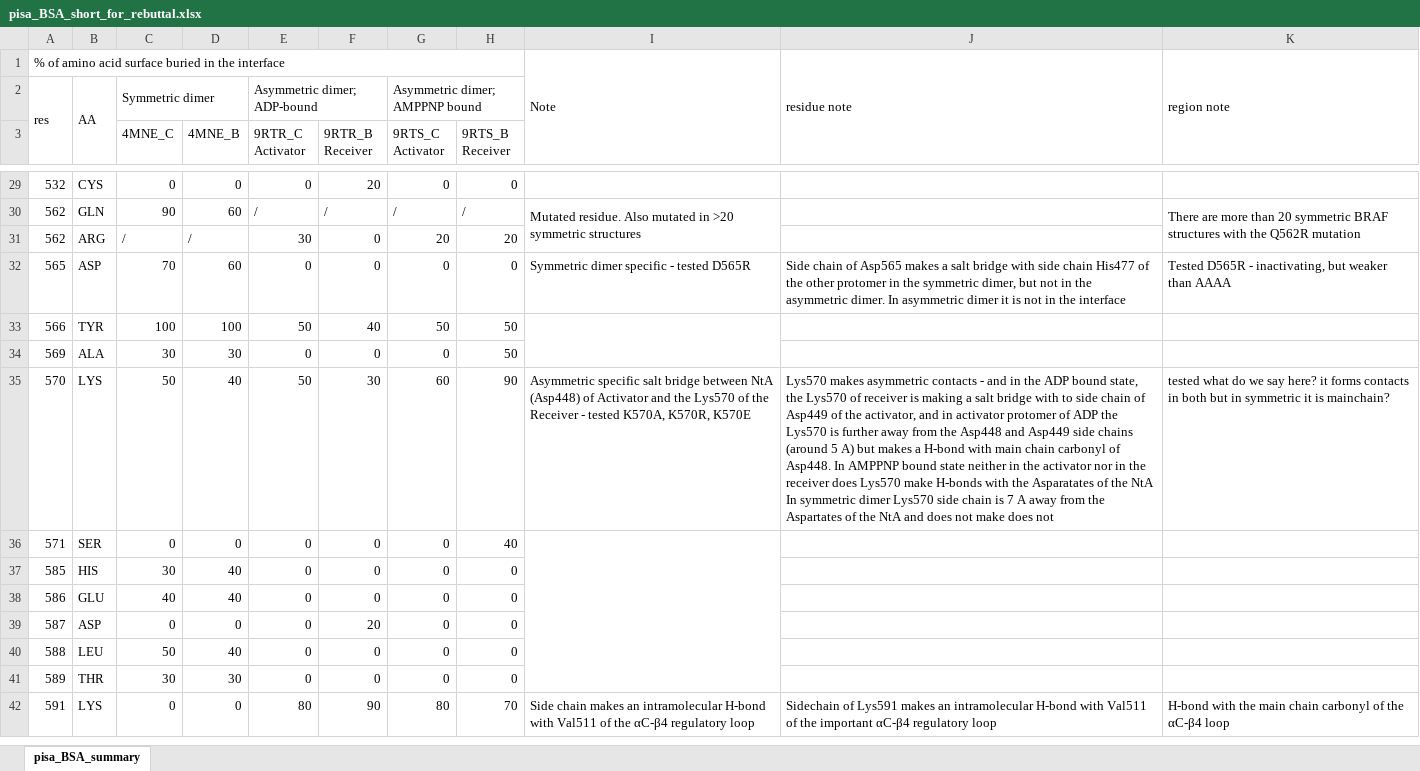
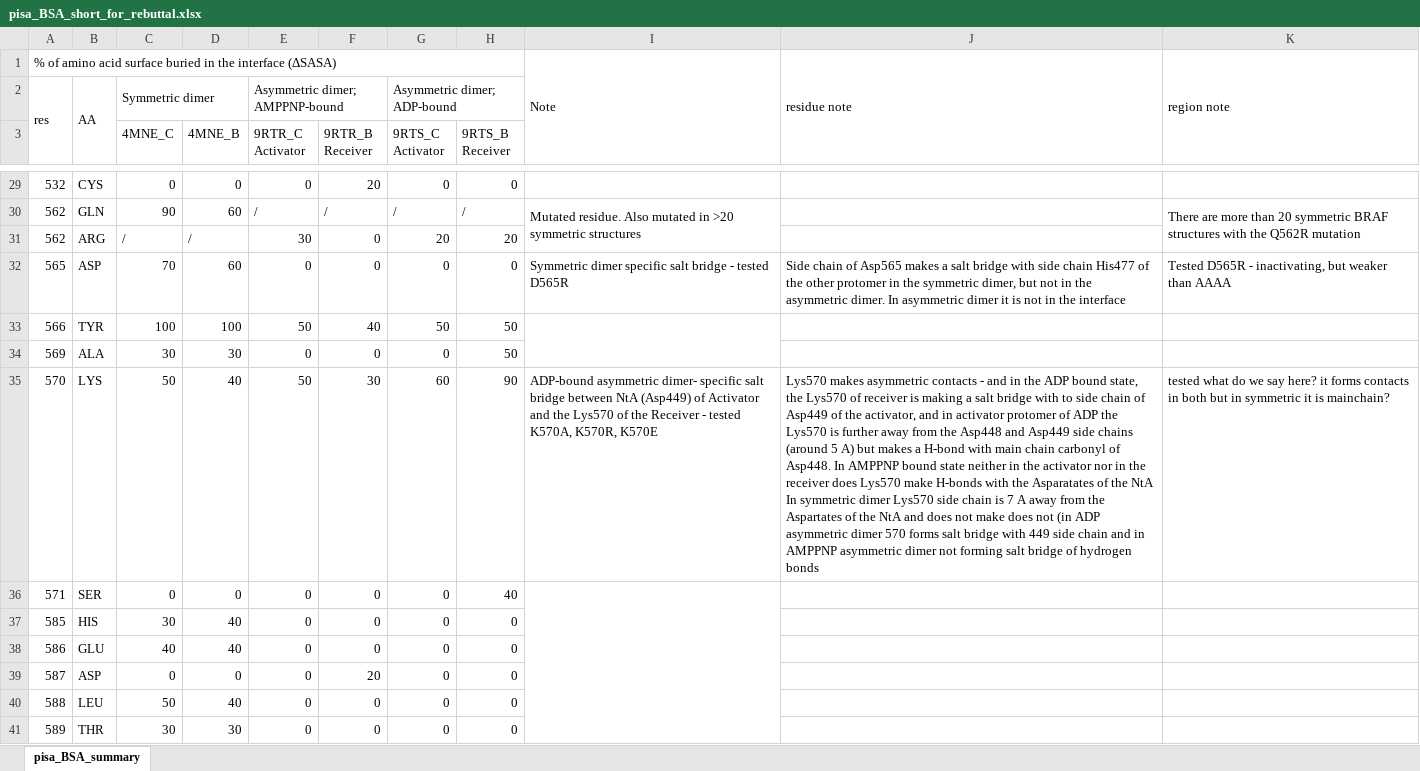
Before and after one commit to tinaperica/AsymmetricBRAF, an Excel workbook: PISA/pisa_BSA_short_for_rebuttal.xlsx, sheet pisa_BSA_summary, drawn as a sheet; only a part is shown, gaps mark what is left out; the shorter side is filled out with more unchanged rows; values as stored, in another font and other column widths than the file's, no cell formats; conditional formats not drawn; the diff names each change by its address in the sheet, - before the commit and + after, or states it on an @@ line.

```diff
--- a/PISA/pisa_BSA_short_for_rebuttal.xlsx (sheet pisa_BSA_summary)
+++ b/PISA/pisa_BSA_short_for_rebuttal.xlsx (sheet pisa_BSA_summary)
-A1: …the interface
+A1: …the interface (ΔSASA)
-E2 (9RTR_C Activator): Asymmetric dimer; ADP-bound
+E2 (9RTR_C Activator): Asymmetric dimer; AMPPNP-bound
-G2 (9RTS_C Activator): Asymmetric dimer; AMPPNP bound
+G2 (9RTS_C Activator): Asymmetric dimer; ADP-bound
-I32: Symmetric dimer specific - tested D565R
+I32: Symmetric dimer specific salt bridge - tested D565R
-I35: Asymmetric specific salt bridge between NtA (Asp448) of Activator…
+I35: ADP-bound asymmetric dimer- specific salt bridge between NtA (Asp449) of Activator…
-J35: …does not
+J35: …does not (in ADP asymmetric dimer 570 forms salt bridge with 449 side chain and in AMPPNP asymmetric dimer not forming salt bridge of hydrogen bonds
```
Also changed, not shown: cell formats, 11 other files.
